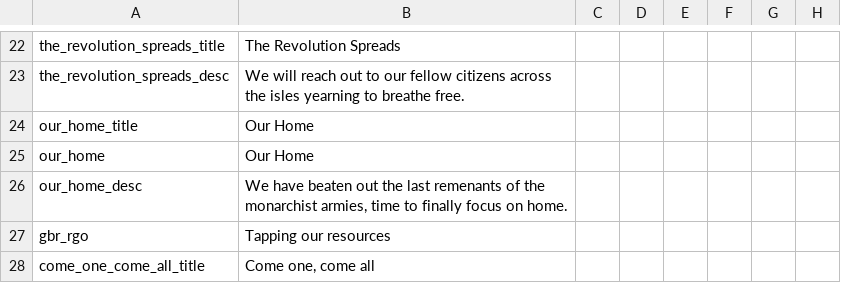
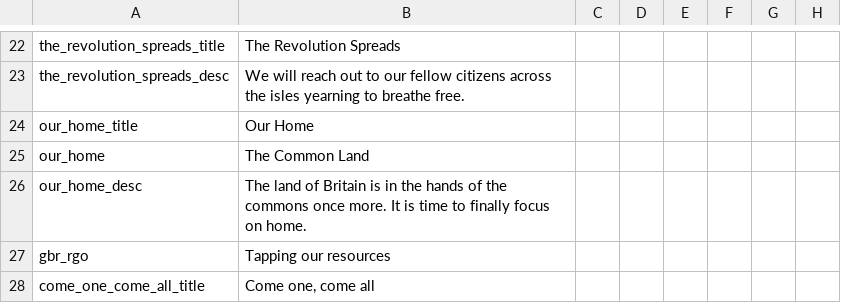
Before and after one commit to Marco-O-Panzer/HFM_MP_Series_Master, a CSV file: HFM MP Series/localisation/greatbritain.csv, drawn as a sheet; only a part is shown, gaps mark what is left out; the diff names each change by its address in the sheet, - before the commit and + after, or states it on an @@ line.

Commit message:
UFB War Goals
Prevented UFB with Our Home using almost all CBs, aside from late game ideological and war reps.

Minor fixes with EIC and Italy.

```diff
--- a/HFM MP Series/localisation/greatbritain.csv
+++ b/HFM MP Series/localisation/greatbritain.csv
-B25: Our Home
+B25: The Common Land
-B26: We have beaten out the last remenants of the monarchist armies, time to…
+B26: The land of Britain is in the hands of the commons once more. It is time to…
```
Also changed, not shown: 7 other files.
